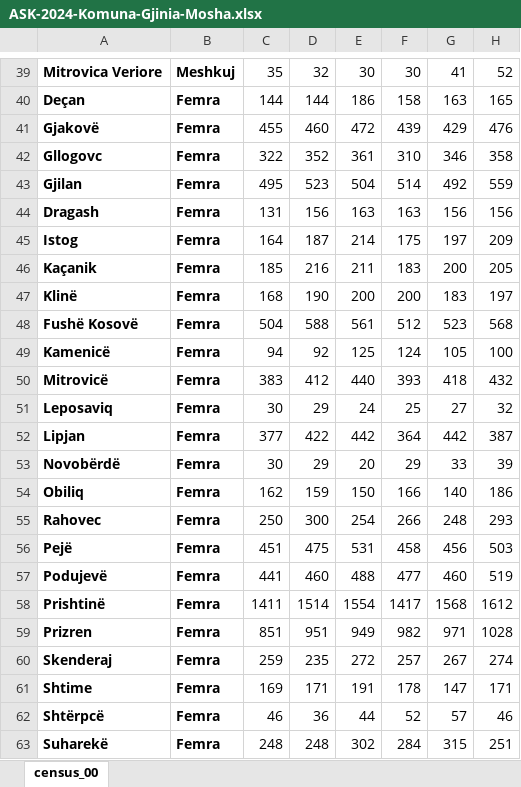
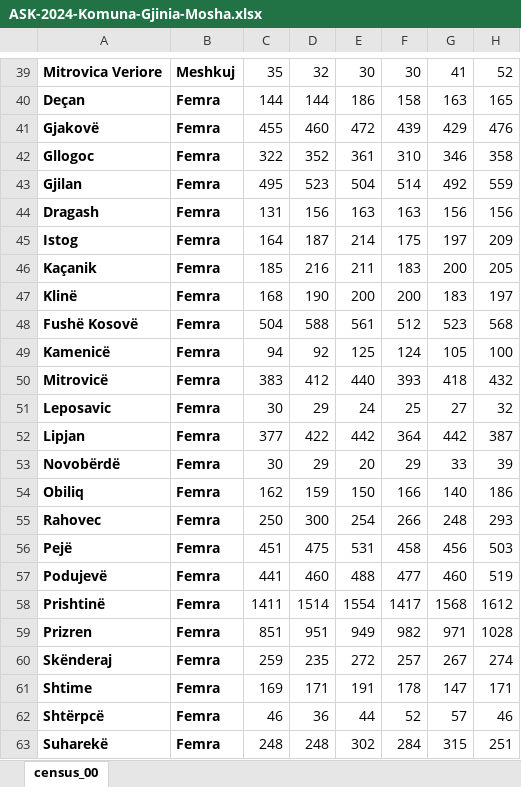
Before and after one commit to ubo-team/sample-automatization, an Excel workbook: ASK-2024-Komuna-Gjinia-Mosha.xlsx, sheet census_00, drawn as a sheet; only a part is shown, gaps mark what is left out; values as stored, in another font and other column widths than the file's, no borders; the diff covers the shown part only; the diff names each change by its address in the sheet, - before the commit and + after, or states it on an @@ line.

```diff
--- a/ASK-2024-Komuna-Gjinia-Mosha.xlsx (sheet census_00)
+++ b/ASK-2024-Komuna-Gjinia-Mosha.xlsx (sheet census_00)
-A42: Gllogovc
+A42: Gllogoc
-A51: Leposaviq
+A51: Leposavic
-A60: Skenderaj
+A60: Skënderaj
```
Also changed, not shown: 7 edited cells elsewhere in this sheet, 1 other file.
